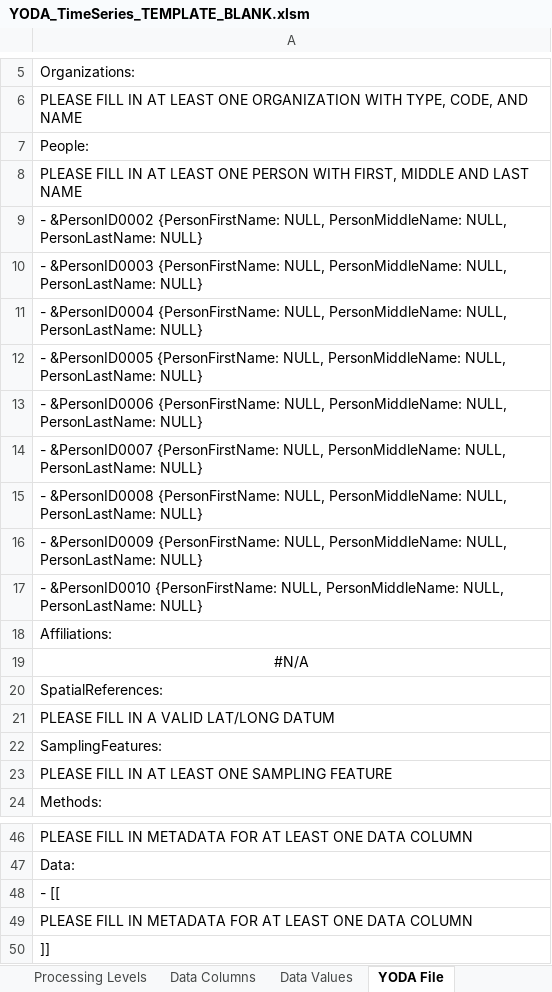
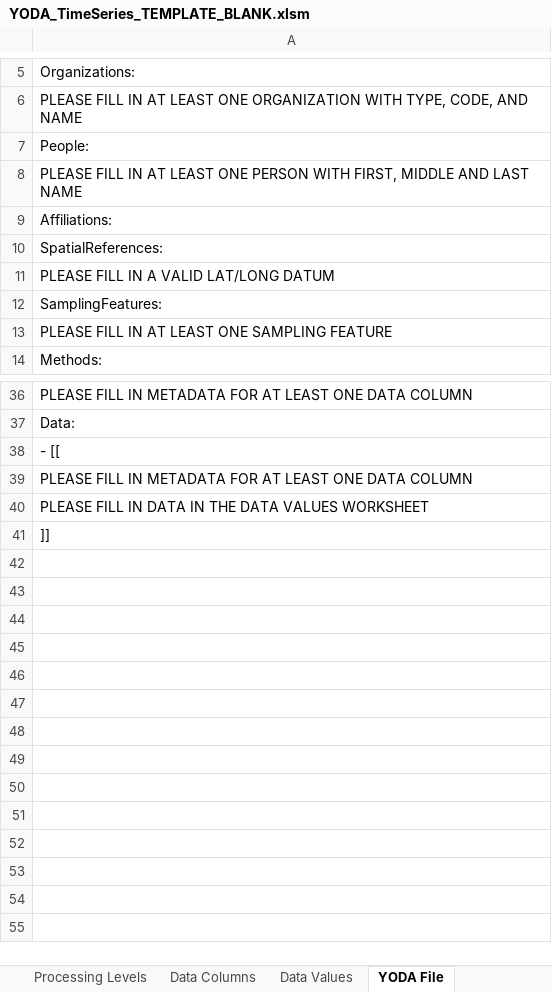
Before and after one commit to ODM2/YODA-File, an Excel workbook: ExcelTemplates/Prototypes/YODA_TimeSeries_TEMPLATE_BLANK.xlsm, sheet YODA File, drawn as a sheet; only a part is shown, gaps mark what is left out; values as stored, in another font and other column widths than the file's, no borders; conditional formats not drawn; removed rows and columns are numbered as before the commit, all else as after; the diff names each change by its address in the sheet, - before the commit and + after, or states it on an @@ line.

```diff
--- a/ExcelTemplates/Prototypes/YODA_TimeSeries_TEMPLATE_BLANK.xlsm (sheet YODA File)
+++ b/ExcelTemplates/Prototypes/YODA_TimeSeries_TEMPLATE_BLANK.xlsm (sheet YODA File)
-row 9: - &PersonID0002 {PersonFirstName: NULL, PersonMiddleName: NULL, PersonLastName: NULL}
-row 10: - &PersonID0003 {PersonFirstName: NULL, PersonMiddleName: NULL, PersonLastName: NULL}
-row 11: - &PersonID0004 {PersonFirstName: NULL, PersonMiddleName: NULL, PersonLastName: NULL}
-row 12: - &PersonID0005 {PersonFirstName: NULL, PersonMiddleName: NULL, PersonLastName: NULL}
-row 13: - &PersonID0006 {PersonFirstName: NULL, PersonMiddleName: NULL, PersonLastName: NULL}
-row 14: - &PersonID0007 {PersonFirstName: NULL, PersonMiddleName: NULL, PersonLastName: NULL}
-row 15: - &PersonID0008 {PersonFirstName: NULL, PersonMiddleName: NULL, PersonLastName: NULL}
-row 16: - &PersonID0009 {PersonFirstName: NULL, PersonMiddleName: NULL, PersonLastName: NULL}
-row 17: - &PersonID0010 {PersonFirstName: NULL, PersonMiddleName: NULL, PersonLastName: NULL}
-row 19: #N/A
+row 40: PLEASE FILL IN DATA IN THE DATA VALUES WORKSHEET
```
Also changed, not shown: sheet People and Organizations, ExcelTemplates/Prototypes/YODA_TimeSeries_TEMPLATE_WORKING.xlsm.
